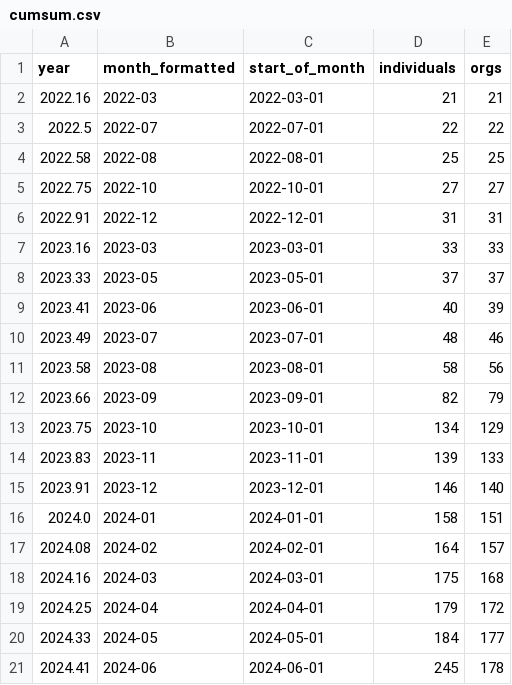
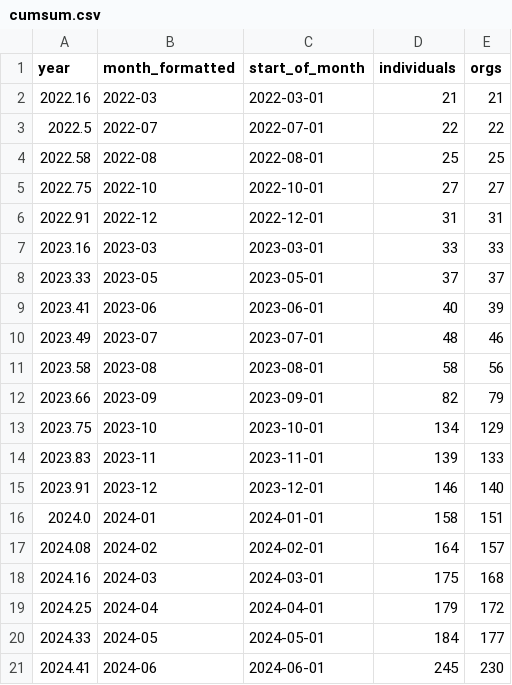
Before and after one commit to open-innovations/true-north, a CSV file: src/overview/membership/_data/cumsum.csv, drawn as a sheet.

```diff
--- a/src/overview/membership/_data/cumsum.csv
+++ b/src/overview/membership/_data/cumsum.csv
@@ -20,2 +20,2 @@ year,month_formatted,start_of_month,individuals,orgs
 2024.33,2024-05,2024-05-01,184,177
-2024.41,2024-06,2024-06-01,245,178
+2024.41,2024-06,2024-06-01,245,230
```
Also changed, not shown: src/overview/membership/_data/sector_word_counts.csv, src/overview/membership/_data/true_north_members_list.csv, 3 other files.
